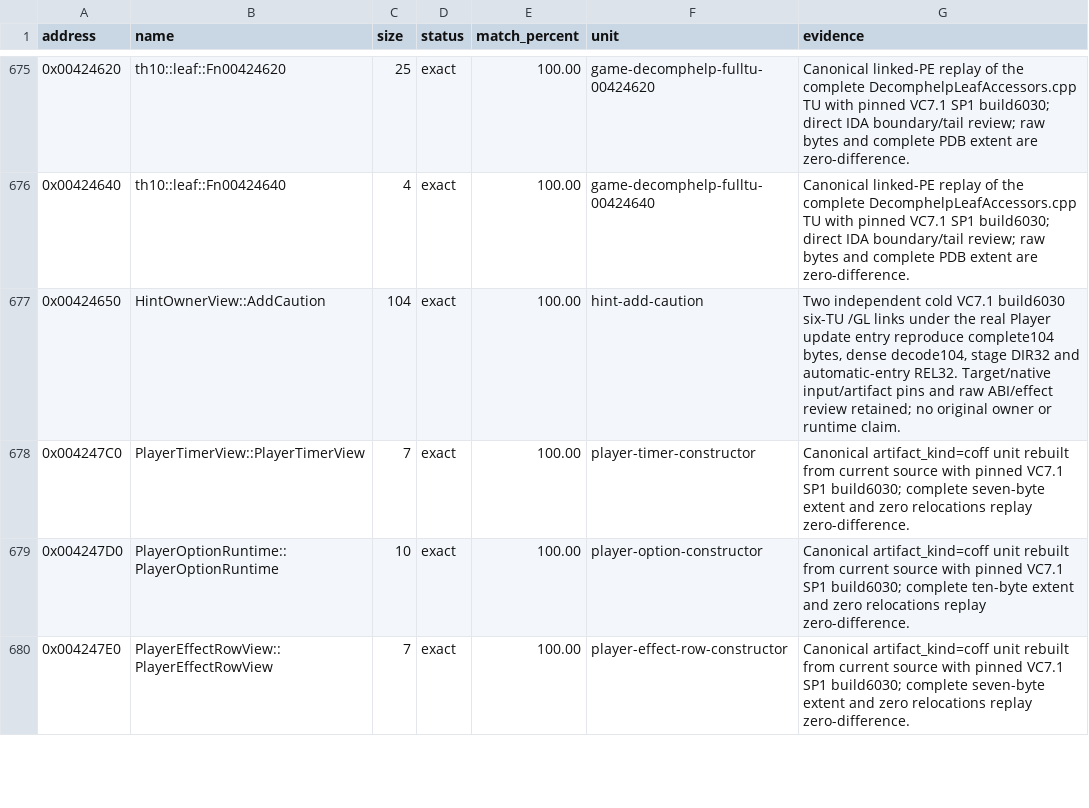
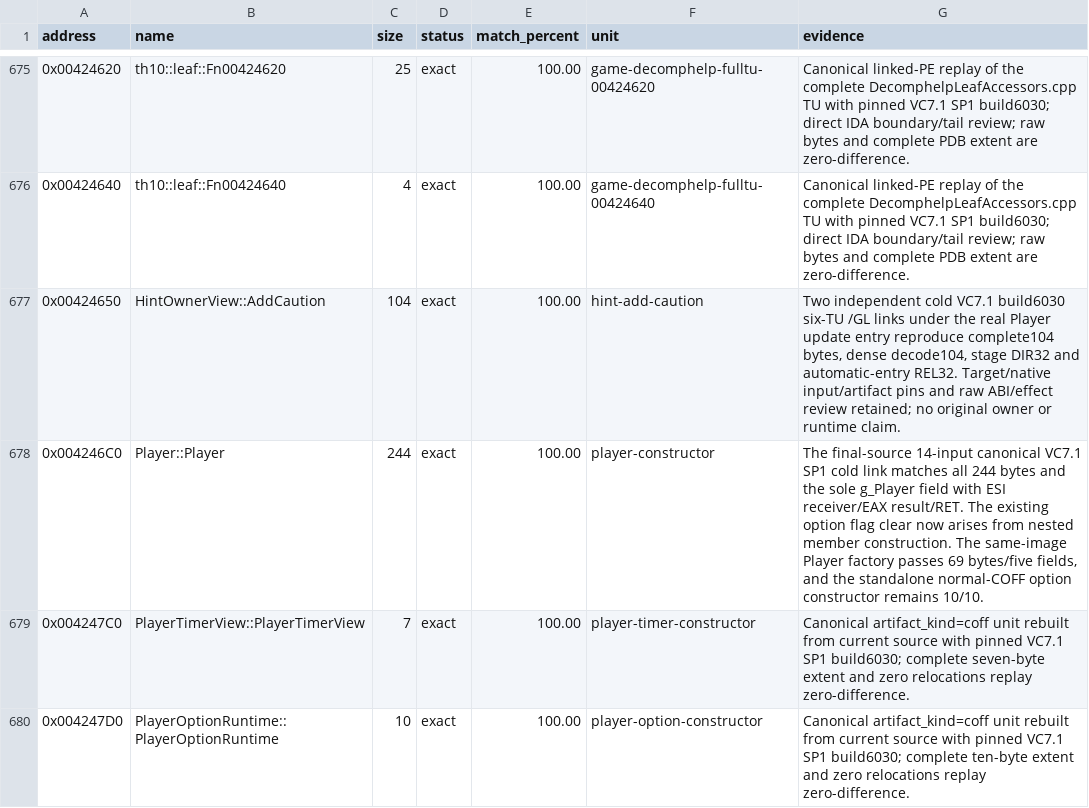
Before and after one commit to N0zoM1z0/th10, a CSV file: config/matches.csv, drawn as a sheet; only a part is shown, gaps mark what is left out; the shorter side is filled out with more unchanged rows.

Commit message:
gpt-6.1-sol: match the complete Player constructor
Keep the option flag clear in a nested state constructor. Natural member construction now emits the target's final option AND and loop alignment. All 244 bytes pass the canonical 14-input cold link; the real Player factory and standalone option constructor retain their complete exact comparisons.

Co-authored-by: gensokyo-dev <342580529+gensokyo-dev@users.noreply.github.com>

```diff
--- a/config/matches.csv
+++ b/config/matches.csv
@@ -677,2 +677,3 @@ address,name,size,status,match_percent,unit,evidence
 0x00424650,HintOwnerView::AddCaution,104,exact,100.00,hint-add-caution,"Two independent cold VC7.1 build6030 six-TU /GL links under the real Player update entry reproduce complete104 bytes, dense decode104, stage DIR32 and automatic-entry REL32. Target/native input/artifact pins and raw ABI/effect review retained; no original owner or runtime claim."
+0x004246C0,Player::Player,244,exact,100.00,player-constructor,"The final-source 14-input canonical VC7.1 SP1 cold link matches all 244 bytes and the sole g_Player field with ESI receiver/EAX result/RET. The existing option flag clear now arises from nested member construction. The same-image Player factory passes 69 bytes/five fields, and the standalone normal-COFF option constructor remains 10/10."
 0x004247C0,PlayerTimerView::PlayerTimerView,7,exact,100.00,player-timer-constructor,Canonical artifact_kind=coff unit rebuilt from current source with pinned VC7.1 SP1 build6030; complete seven-byte extent and zero relocations replay zero-difference.
```
Also changed, not shown: 7 other files.
